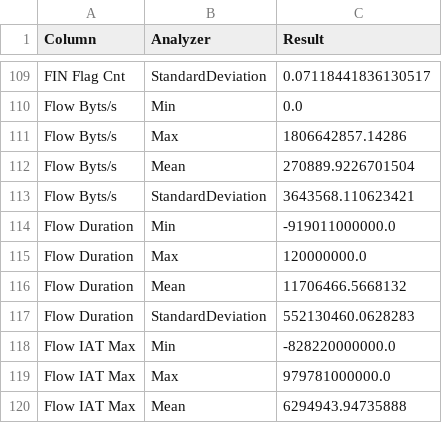
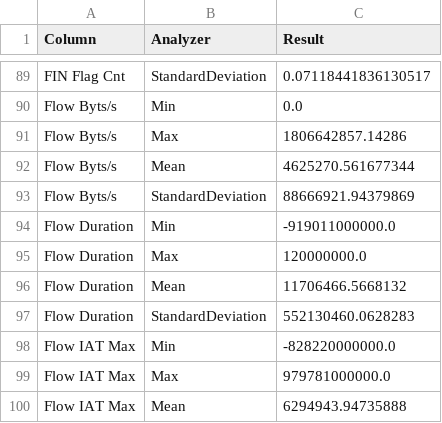
Before and after one commit to viktor53/diploma-thesis, a CSV file: statistics/train/train_results.csv, drawn as a sheet; only a part is shown, gaps mark what is left out; the diff covers the shown part only.

```diff
--- a/statistics/train/train_results.csv
+++ b/statistics/train/train_results.csv
@@ -111,4 +91,4 @@ Flow Byts/s,Min,0.0
 Flow Byts/s,Max,1806642857.14286
-Flow Byts/s,Mean,270889.9226701504
-Flow Byts/s,StandardDeviation,3643568.110623421
+Flow Byts/s,Mean,4625270.561677344
+Flow Byts/s,StandardDeviation,88666921.94379869
 Flow Duration,Min,-919011000000.0
```
Also changed, not shown: 32 removed rows and 3 edited cells elsewhere in this file, statistics/train/train_results_1.csv, statistics/train/train_results_2.csv, 9 other files.
